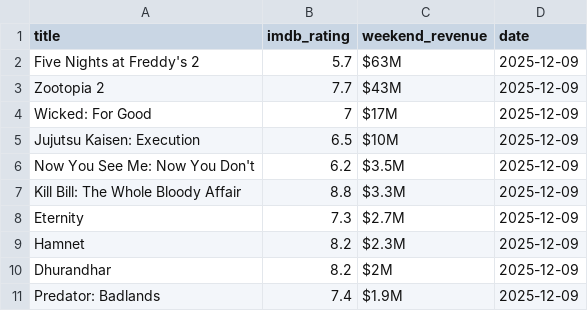
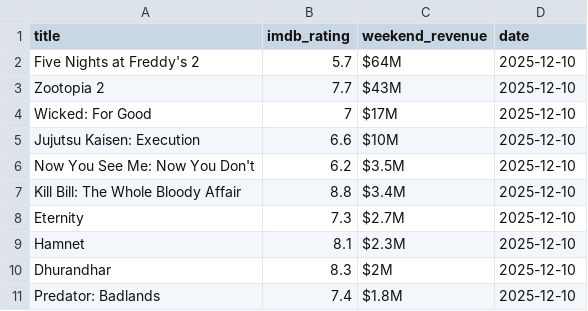
Before and after one commit to madisonhosea10/.github-workflows-movies.yml, a CSV file: imdb_raw.csv, drawn as a sheet.

```diff
--- a/imdb_raw.csv
+++ b/imdb_raw.csv
@@ -1,11 +1,11 @@
 title,imdb_rating,weekend_revenue,date
-Five Nights at Freddy's 2,5.7,$63M,2025-12-09
-Zootopia 2,7.7,$43M,2025-12-09
-Wicked: For Good,7,$17M,2025-12-09
-Jujutsu Kaisen: Execution,6.5,$10M,2025-12-09
-Now You See Me: Now You Don't,6.2,$3.5M,2025-12-09
-Kill Bill: The Whole Bloody Affair,8.8,$3.3M,2025-12-09
-Eternity,7.3,$2.7M,2025-12-09
-Hamnet,8.2,$2.3M,2025-12-09
-Dhurandhar,8.2,$2M,2025-12-09
-Predator: Badlands,7.4,$1.9M,2025-12-09
+Five Nights at Freddy's 2,5.7,$64M,2025-12-10
+Zootopia 2,7.7,$43M,2025-12-10
+Wicked: For Good,7,$17M,2025-12-10
+Jujutsu Kaisen: Execution,6.6,$10M,2025-12-10
+Now You See Me: Now You Don't,6.2,$3.5M,2025-12-10
+Kill Bill: The Whole Bloody Affair,8.8,$3.4M,2025-12-10
+Eternity,7.3,$2.7M,2025-12-10
+Hamnet,8.1,$2.3M,2025-12-10
+Dhurandhar,8.3,$2M,2025-12-10
+Predator: Badlands,7.4,$1.8M,2025-12-10
```
Also changed, not shown: bom_raw.csv, movies_master.csv, 1 other file.
